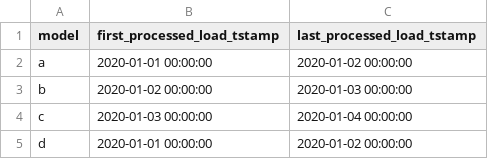
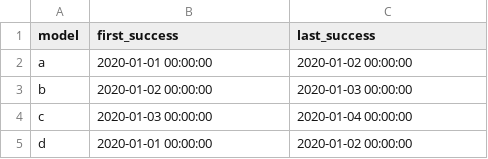
Before and after one commit to snowplow/dbt-snowplow-utils, a CSV file: integration_tests/data/incremental_hooks/data_get_incremental_manifest_status_t.csv, drawn as a sheet.

```diff
--- a/integration_tests/data/incremental_hooks/data_get_incremental_manifest_status_t.csv
+++ b/integration_tests/data/incremental_hooks/data_get_incremental_manifest_status_t.csv
@@ -1,2 +1,2 @@
-model,first_processed_load_tstamp,last_processed_load_tstamp
+model,first_success,last_success
 a,2020-01-01 00:00:00,2020-01-02 00:00:00
```
Also changed, not shown: integration_tests/data/incremental_hooks/data_get_incremental_manifest_status_t_expected.csv, integration_tests/data/incremental_hooks/data_get_run_limits_t.csv, 8 other files.
